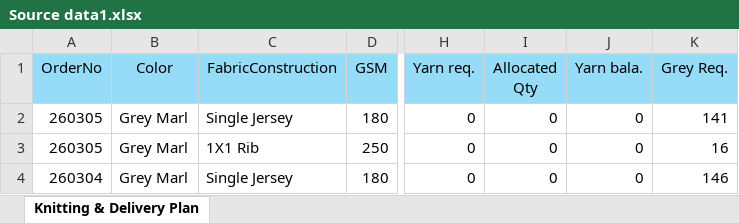
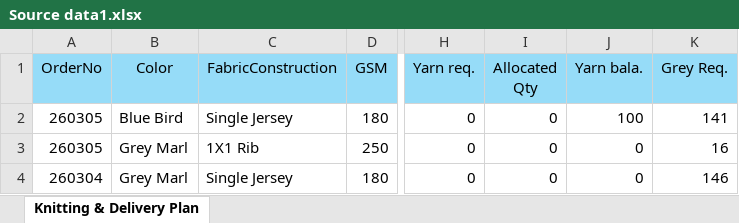
Before and after one commit to WakilIsrakAbir/EPYLION-Project-V2, an Excel workbook: Source data1.xlsx, sheet Knitting & Delivery Plan, drawn as a sheet; only a part is shown, gaps mark what is left out; values as stored, in another font and other column widths than the file's, no borders; the diff names each change by its address in the sheet, - before the commit and + after, or states it on an @@ line.

Commit message:
Data Management Partitioning

```diff
--- a/Source data1.xlsx (sheet Knitting & Delivery Plan)
+++ b/Source data1.xlsx (sheet Knitting & Delivery Plan)
-B2 (Color): Grey Marl
+B2 (Color): Blue Bird
-J2 (Yarn bala.): 0
+J2 (Yarn bala.): 100
```
Also changed, not shown: 2 other files.
